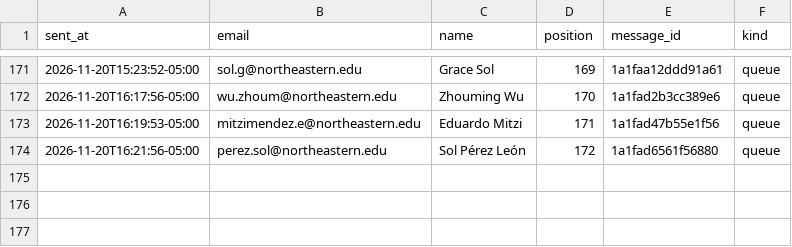
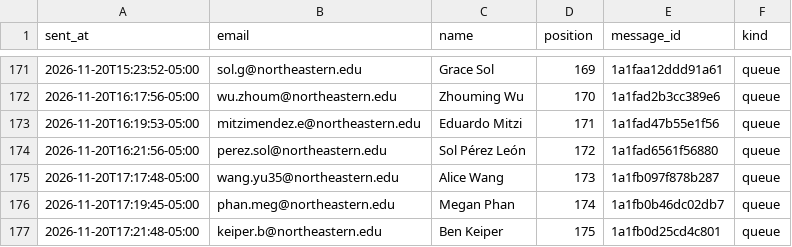
Before and after one commit to Metdez/Job-O-Clock, a CSV file: data/northeastern-event-contacts/send_log.csv, drawn as a sheet; only a part is shown, gaps mark what is left out; the diff names each change by its address in the sheet, - before the commit and + after, or states it on an @@ line.

```diff
--- a/data/northeastern-event-contacts/send_log.csv
+++ b/data/northeastern-event-contacts/send_log.csv
+row 175: 2026-11-20T17:17:48-05:00 | wang.yu35@northeastern.edu | Alice Wang | 173 | 1a1fb097f878b287 | queue
+row 176: 2026-11-20T17:19:45-05:00 | phan.meg@northeastern.edu | Megan Phan | 174 | 1a1fb0b46dc02db7 | queue
+row 177: 2026-11-20T17:21:48-05:00 | keiper.b@northeastern.edu | Ben Keiper | 175 | 1a1fb0d25cd4c801 | queue
```
Also changed, not shown: data/northeastern-event-contacts/send_ledger.csv, 1 other file.
